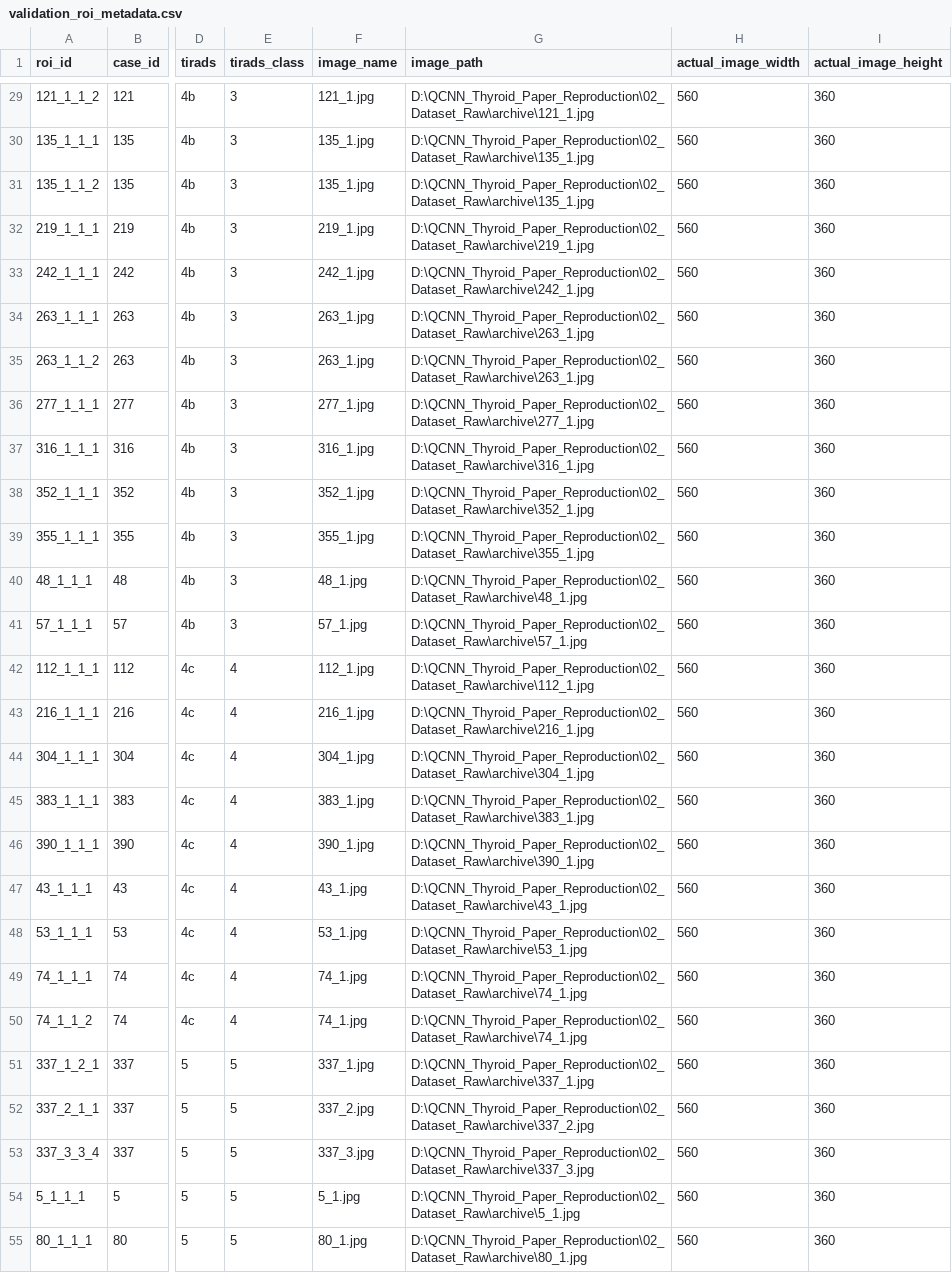
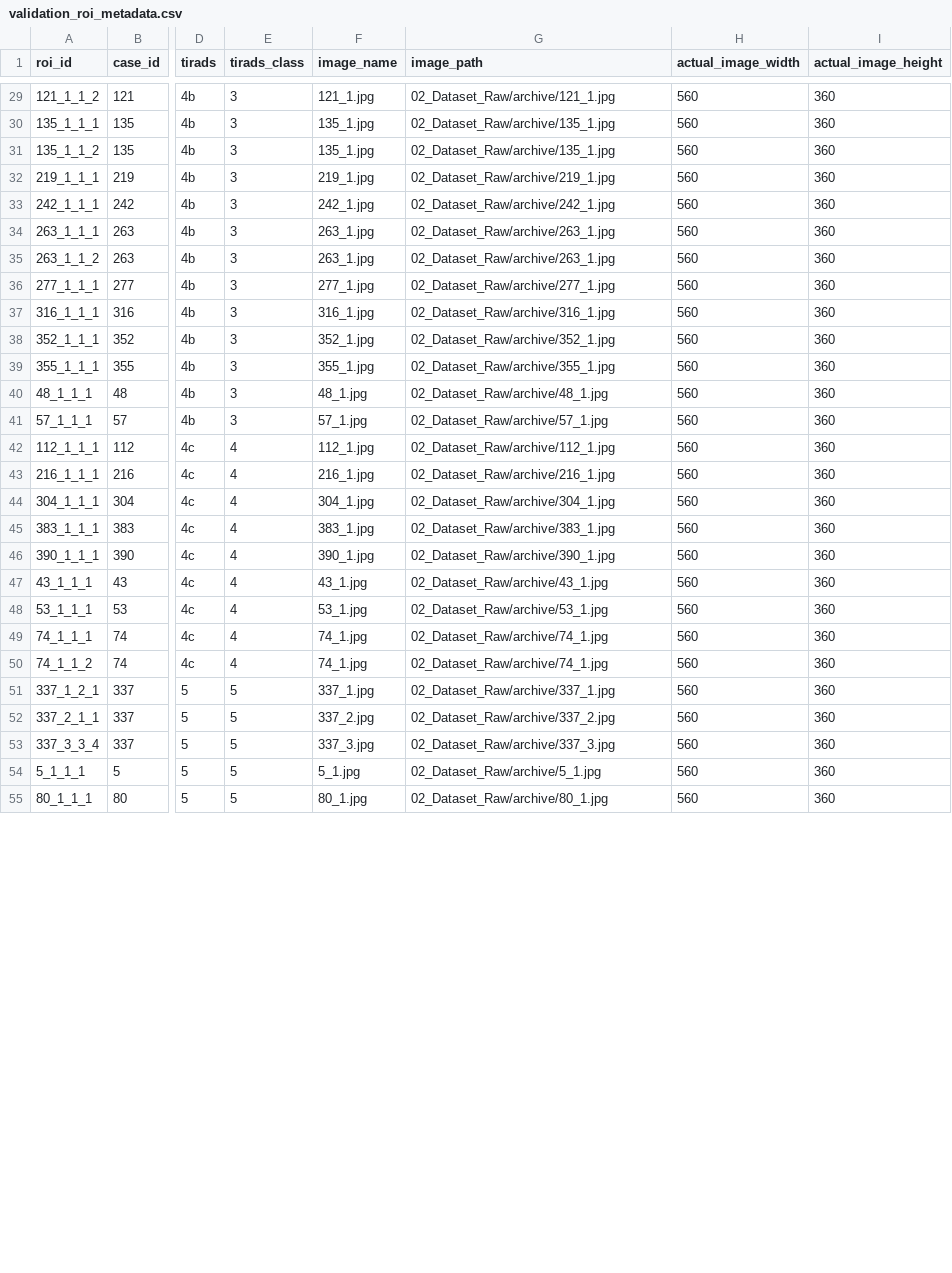
Before and after one commit to karthikaxiom/QCNN_Thyroid_Paper_Reproduction, a CSV file: 03_Dataset_Processed/phase13_roi_dataset/validation_roi_metadata.csv, drawn as a sheet; only a part is shown, gaps mark what is left out; the diff covers the shown part only; the diff names each change by its address in the sheet, - before the commit and + after, or states it on an @@ line.

```diff
--- a/03_Dataset_Processed/phase13_roi_dataset/validation_roi_metadata.csv
+++ b/03_Dataset_Processed/phase13_roi_dataset/validation_roi_metadata.csv
-G29 (image_path): D:\QCNN_Thyroid_Paper_Reproduction\02_Dataset_Raw\archive\121_1.jpg
+G29 (image_path): 02_Dataset_Raw/archive/121_1.jpg
-G30:G31 (image_path): D:\QCNN_Thyroid_Paper_Reproduction\02_Dataset_Raw\archive\135_1.jpg
+G30:G31 (image_path): 02_Dataset_Raw/archive/135_1.jpg
-G32 (image_path): D:\QCNN_Thyroid_Paper_Reproduction\02_Dataset_Raw\archive\219_1.jpg
+G32 (image_path): 02_Dataset_Raw/archive/219_1.jpg
-G33 (image_path): D:\QCNN_Thyroid_Paper_Reproduction\02_Dataset_Raw\archive\242_1.jpg
+G33 (image_path): 02_Dataset_Raw/archive/242_1.jpg
-G34:G35 (image_path): D:\QCNN_Thyroid_Paper_Reproduction\02_Dataset_Raw\archive\263_1.jpg
+G34:G35 (image_path): 02_Dataset_Raw/archive/263_1.jpg
-G36 (image_path): D:\QCNN_Thyroid_Paper_Reproduction\02_Dataset_Raw\archive\277_1.jpg
+G36 (image_path): 02_Dataset_Raw/archive/277_1.jpg
-G37 (image_path): D:\QCNN_Thyroid_Paper_Reproduction\02_Dataset_Raw\archive\316_1.jpg
+G37 (image_path): 02_Dataset_Raw/archive/316_1.jpg
-G38 (image_path): D:\QCNN_Thyroid_Paper_Reproduction\02_Dataset_Raw\archive\352_1.jpg
+G38 (image_path): 02_Dataset_Raw/archive/352_1.jpg
-G39 (image_path): D:\QCNN_Thyroid_Paper_Reproduction\02_Dataset_Raw\archive\355_1.jpg
+G39 (image_path): 02_Dataset_Raw/archive/355_1.jpg
-G40 (image_path): D:\QCNN_Thyroid_Paper_Reproduction\02_Dataset_Raw\archive\48_1.jpg
+G40 (image_path): 02_Dataset_Raw/archive/48_1.jpg
-G41 (image_path): D:\QCNN_Thyroid_Paper_Reproduction\02_Dataset_Raw\archive\57_1.jpg
+G41 (image_path): 02_Dataset_Raw/archive/57_1.jpg
-G42 (image_path): D:\QCNN_Thyroid_Paper_Reproduction\02_Dataset_Raw\archive\112_1.jpg
+G42 (image_path): 02_Dataset_Raw/archive/112_1.jpg
-G43 (image_path): D:\QCNN_Thyroid_Paper_Reproduction\02_Dataset_Raw\archive\216_1.jpg
+G43 (image_path): 02_Dataset_Raw/archive/216_1.jpg
-G44 (image_path): D:\QCNN_Thyroid_Paper_Reproduction\02_Dataset_Raw\archive\304_1.jpg
+G44 (image_path): 02_Dataset_Raw/archive/304_1.jpg
-G45 (image_path): D:\QCNN_Thyroid_Paper_Reproduction\02_Dataset_Raw\archive\383_1.jpg
+G45 (image_path): 02_Dataset_Raw/archive/383_1.jpg
-G46 (image_path): D:\QCNN_Thyroid_Paper_Reproduction\02_Dataset_Raw\archive\390_1.jpg
+G46 (image_path): 02_Dataset_Raw/archive/390_1.jpg
-G47 (image_path): D:\QCNN_Thyroid_Paper_Reproduction\02_Dataset_Raw\archive\43_1.jpg
+G47 (image_path): 02_Dataset_Raw/archive/43_1.jpg
-G48 (image_path): D:\QCNN_Thyroid_Paper_Reproduction\02_Dataset_Raw\archive\53_1.jpg
+G48 (image_path): 02_Dataset_Raw/archive/53_1.jpg
-G49:G50 (image_path): D:\QCNN_Thyroid_Paper_Reproduction\02_Dataset_Raw\archive\74_1.jpg
+G49:G50 (image_path): 02_Dataset_Raw/archive/74_1.jpg
-G51 (image_path): D:\QCNN_Thyroid_Paper_Reproduction\02_Dataset_Raw\archive\337_1.jpg
+G51 (image_path): 02_Dataset_Raw/archive/337_1.jpg
-G52 (image_path): D:\QCNN_Thyroid_Paper_Reproduction\02_Dataset_Raw\archive\337_2.jpg
+G52 (image_path): 02_Dataset_Raw/archive/337_2.jpg
-G53 (image_path): D:\QCNN_Thyroid_Paper_Reproduction\02_Dataset_Raw\archive\337_3.jpg
+G53 (image_path): 02_Dataset_Raw/archive/337_3.jpg
-G54 (image_path): D:\QCNN_Thyroid_Paper_Reproduction\02_Dataset_Raw\archive\5_1.jpg
+G54 (image_path): 02_Dataset_Raw/archive/5_1.jpg
-G55 (image_path): D:\QCNN_Thyroid_Paper_Reproduction\02_Dataset_Raw\archive\80_1.jpg
+G55 (image_path): 02_Dataset_Raw/archive/80_1.jpg
```
Also changed, not shown: 31 edited cells elsewhere in this file, 03_Dataset_Processed/phase13_roi_dataset/test_roi_metadata.csv, 07_Results/phase11_case_annotation_audit/duplicate_roi_geometry_records.csv, 16 other files.
